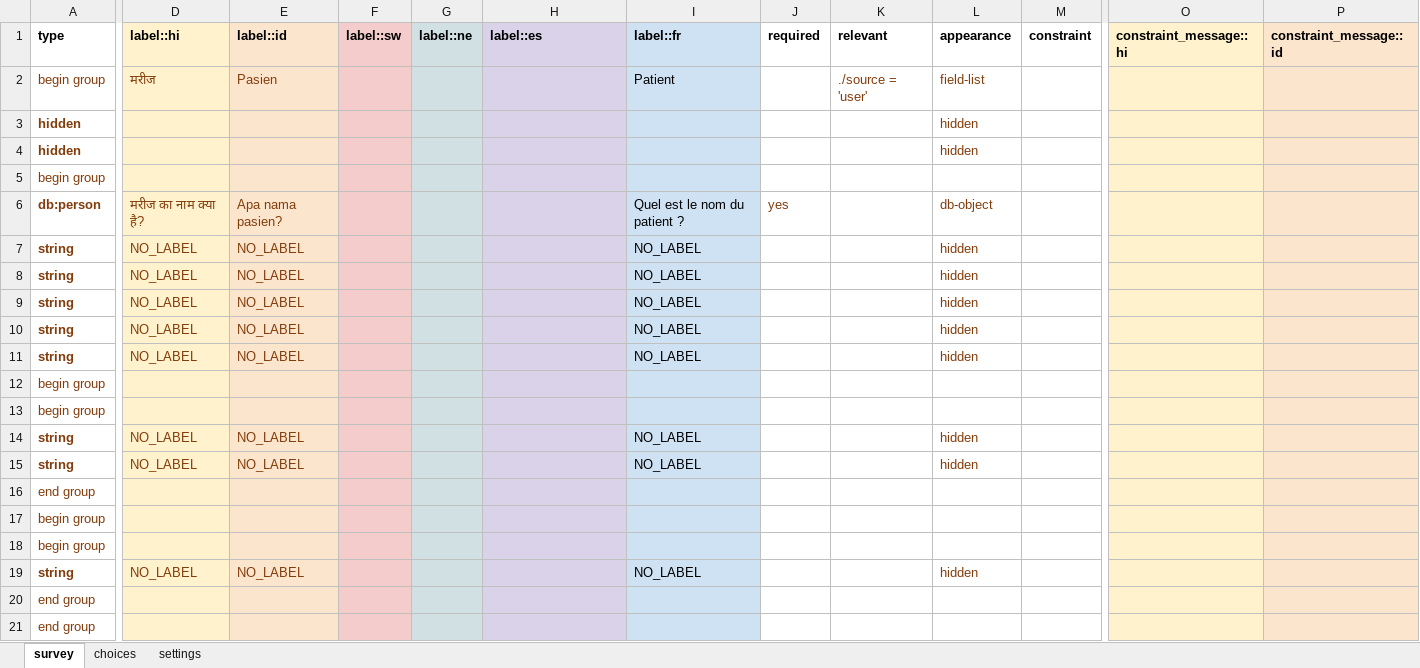
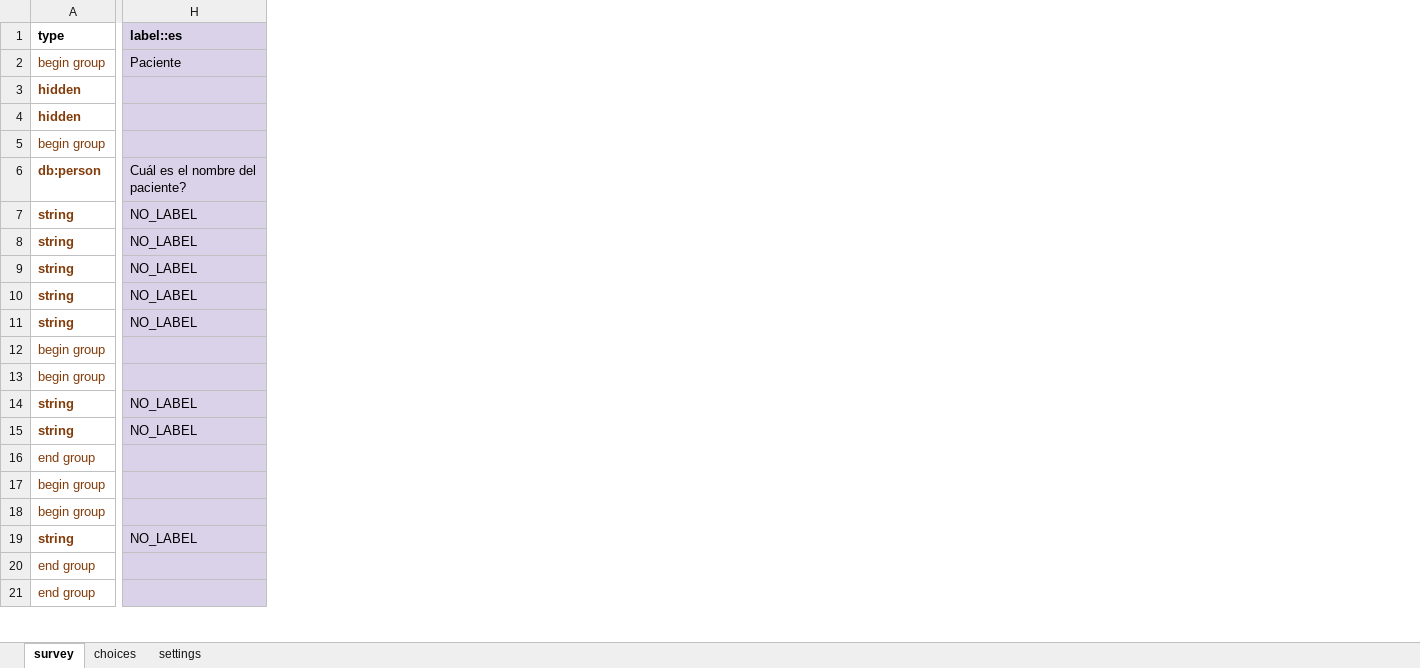
Before and after one commit to javandres/medic-conf-cz6, an Excel workbook: forms/app/child_health_registration.xlsx, sheet survey, drawn as a sheet; only a part is shown, gaps mark what is left out; values as stored, in another font and other column widths than the file's, no borders; charts and pictures not drawn; the diff covers the shown part only; the diff names each change by its address in the sheet, - before the commit and + after, or states it on an @@ line.

```diff
--- a/forms/app/child_health_registration.xlsx (sheet survey)
+++ b/forms/app/child_health_registration.xlsx (sheet survey)
@@ column D (label::hi) hidden, rows 2-19: मरीज |  |  |  | मरीज का नाम क्या है? | NO_LABEL | NO_LABEL | NO_LABEL | NO_LABEL | NO_LABEL |  |  | NO_LABEL | NO_LABEL |  |  |  | NO_LABEL @@
@@ column E (label::id) hidden, rows 2-19: Pasien |  |  |  | Apa nama pasien? | NO_LABEL | NO_LABEL | NO_LABEL | NO_LABEL | NO_LABEL |  |  | NO_LABEL | NO_LABEL |  |  |  | NO_LABEL @@
@@ column F (label::sw) hidden, empty @@
@@ column G (label::ne) hidden, empty @@
@@ column I (label::fr) hidden, rows 2-19: Patient |  |  |  | Quel est le nom du patient ? | NO_LABEL | NO_LABEL | NO_LABEL | NO_LABEL | NO_LABEL |  |  | NO_LABEL | NO_LABEL |  |  |  | NO_LABEL @@
@@ column J (required) hidden, row 6: yes @@
@@ column K (relevant) hidden, row 2: ./source = 'user' @@
@@ column L (appearance) hidden, rows 2-19: field-list | hidden | hidden |  | db-object | hidden | hidden | hidden | hidden | hidden |  |  | hidden | hidden |  |  |  | hidden @@
@@ column M (constraint) hidden, empty @@
@@ column O (constraint_message::hi) hidden, empty @@
@@ column P (constraint_message::id) hidden, empty @@
-H2 (label::es): (empty)
+H2 (label::es): Paciente
-H6 (label::es): (empty)
+H6 (label::es): Cuál es el nombre del paciente?
-H7:H11 (label::es): (empty)
+H7:H11 (label::es): NO_LABEL
-H14:H15 (label::es): (empty)
+H14:H15 (label::es): NO_LABEL
-H19 (label::es): (empty)
+H19 (label::es): NO_LABEL
```
Also changed, not shown: 10 removed columns and 24 edited cells elsewhere in this sheet, sheet choices, sheet settings, charts or pictures, forms/app/delivery.xlsx, forms/app/immunization_visit.xlsx, 3 other files.
